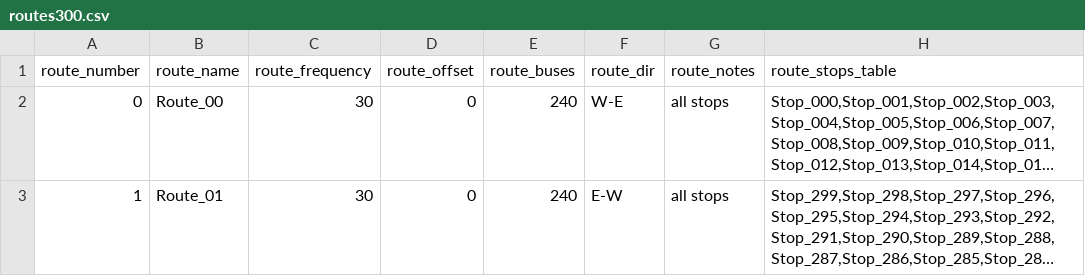
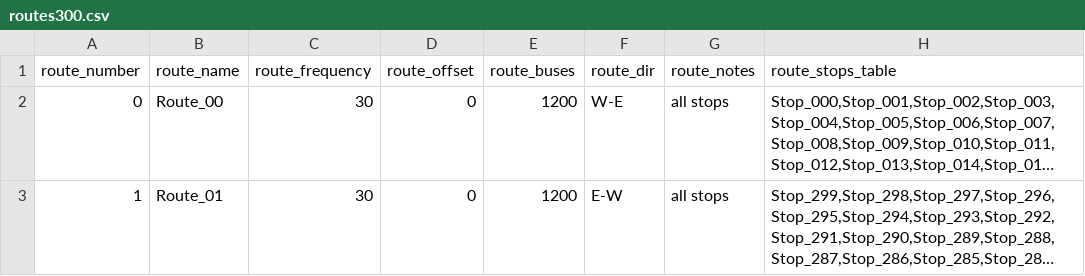
Before and after one commit to jpruiz84/masivo, a CSV file: inputs/routes300.csv, drawn as a sheet; long unchanged cells end in …; the diff names each change by its address in the sheet, - before the commit and + after, or states it on an @@ line.

```diff
--- a/inputs/routes300.csv
+++ b/inputs/routes300.csv
-E2:E3 (route_buses): 240
+E2:E3 (route_buses): 1200
```
Also changed, not shown: inputs/routes30.csv, 2 other files.
